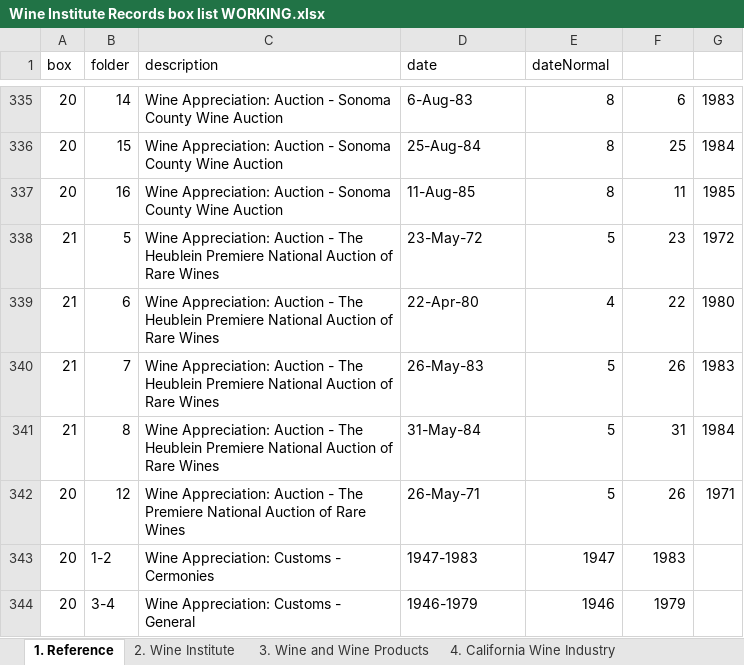
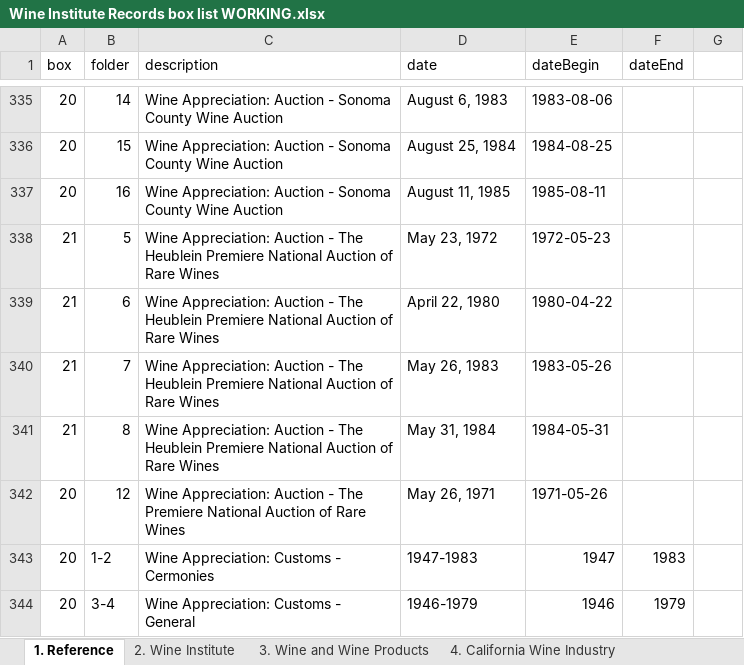
Before and after one commit to lizcphillips/UCD-WineInstitute, an Excel workbook: Wine Institute Records box list WORKING.xlsx, sheet 1. Reference, drawn as a sheet; only a part is shown, gaps mark what is left out; values as stored, in another font and other column widths than the file's, no cell formats; the diff covers the shown part only; the diff names each change by its address in the sheet, - before the commit and + after, or states it on an @@ line.

Commit message:
Date cleaning: Reference tab

```diff
--- a/Wine Institute Records box list WORKING.xlsx (sheet 1. Reference)
+++ b/Wine Institute Records box list WORKING.xlsx (sheet 1. Reference)
-E1: dateNormal
+E1: dateBegin
-F1: (empty)
+F1: dateEnd
-D335 (date): 6-Aug-83
+D335 (date): August 6, 1983
-E335 (dateBegin): 8
+E335 (dateBegin): 1983-08-06
-F335 (dateEnd): 6
+F335 (dateEnd): (empty)
-G335: 1983
+G335: (empty)
-D336 (date): 25-Aug-84
+D336 (date): August 25, 1984
-E336 (dateBegin): 8
+E336 (dateBegin): 1984-08-25
-F336 (dateEnd): 25
+F336 (dateEnd): (empty)
-G336: 1984
+G336: (empty)
-D337 (date): 11-Aug-85
+D337 (date): August 11, 1985
-E337 (dateBegin): 8
+E337 (dateBegin): 1985-08-11
-F337 (dateEnd): 11
+F337 (dateEnd): (empty)
-G337: 1985
+G337: (empty)
-D338 (date): 23-May-72
+D338 (date): May 23, 1972
-E338 (dateBegin): 5
+E338 (dateBegin): 1972-05-23
-F338 (dateEnd): 23
+F338 (dateEnd): (empty)
-G338: 1972
+G338: (empty)
-D339 (date): 22-Apr-80
+D339 (date): April 22, 1980
-E339 (dateBegin): 4
+E339 (dateBegin): 1980-04-22
-F339 (dateEnd): 22
+F339 (dateEnd): (empty)
-G339: 1980
+G339: (empty)
-D340 (date): 26-May-83
+D340 (date): May 26, 1983
-E340 (dateBegin): 5
+E340 (dateBegin): 1983-05-26
-F340 (dateEnd): 26
+F340 (dateEnd): (empty)
-G340: 1983
+G340: (empty)
-D341 (date): 31-May-84
+D341 (date): May 31, 1984
-E341 (dateBegin): 5
+E341 (dateBegin): 1984-05-31
-F341 (dateEnd): 31
+F341 (dateEnd): (empty)
-G341: 1984
+G341: (empty)
-D342 (date): 26-May-71
+D342 (date): May 26, 1971
-E342 (dateBegin): 5
+E342 (dateBegin): 1971-05-26
-F342 (dateEnd): 26
+F342 (dateEnd): (empty)
-G342: 1971
+G342: (empty)
```
Also changed, not shown: 125 edited cells elsewhere in this sheet, cell formats.
